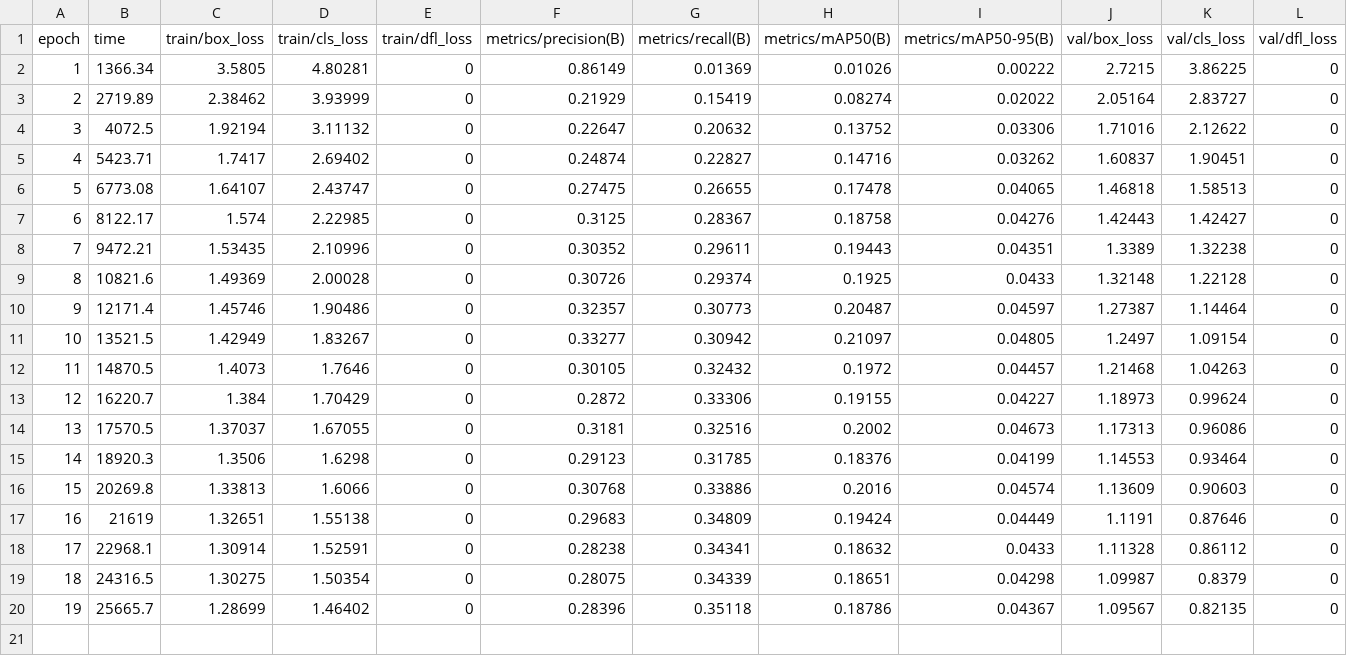
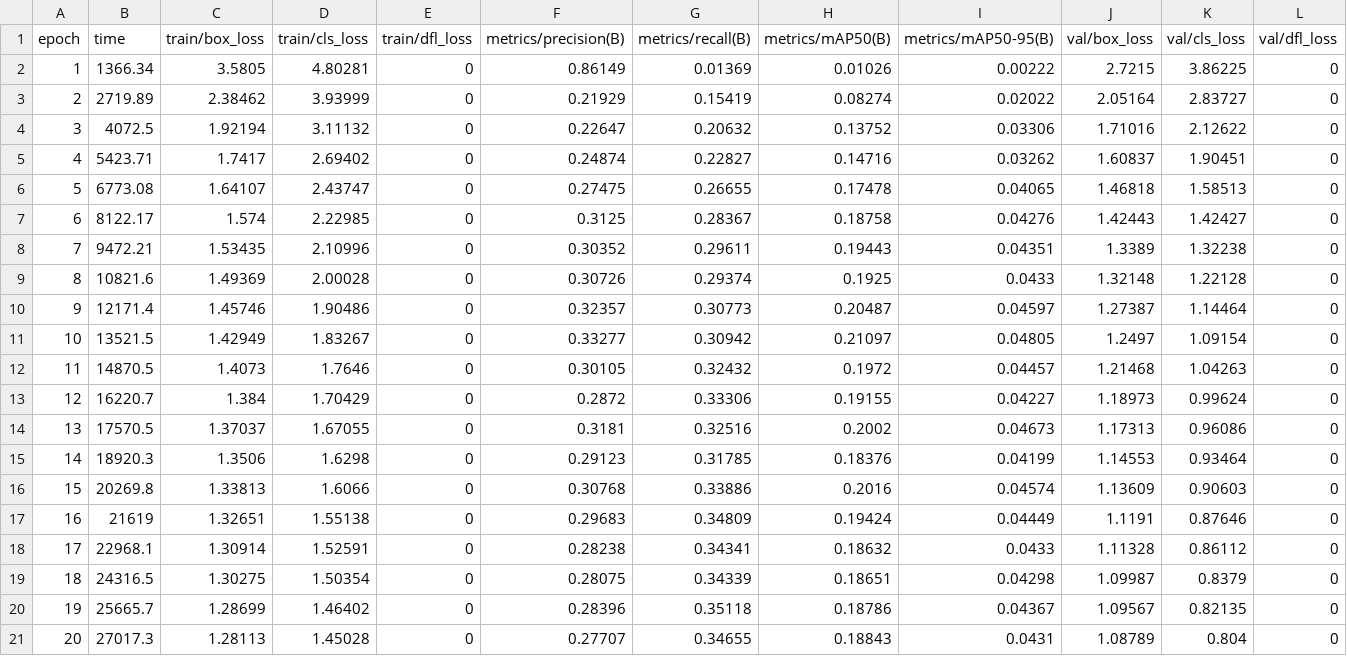
Before and after one commit to OlegQm/custom_yolo_model_trainer, a CSV file: runs/train/custom_yolo_experiment5/results.csv, drawn as a sheet; only a part is shown; rows hold the shown columns only; the diff names each change by its address in the sheet, - before the commit and + after, or states it on an @@ line.

Commit message:
Trainer update

```diff
--- a/runs/train/custom_yolo_experiment5/results.csv
+++ b/runs/train/custom_yolo_experiment5/results.csv
+row 21: 20 | 27017.3 | 1.28113 | 1.45028 | 0 | 0.27707 | 0.34655 | 0.18843 | 0.0431 | 1.08789 | 0.804 | 0
```
Also changed, not shown: 1 other file.
